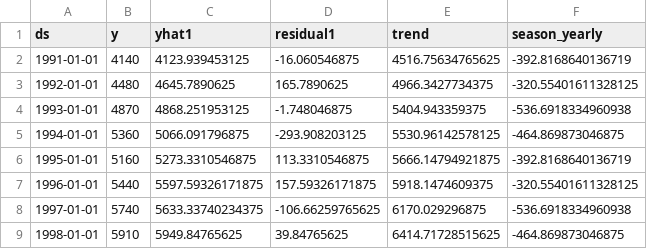
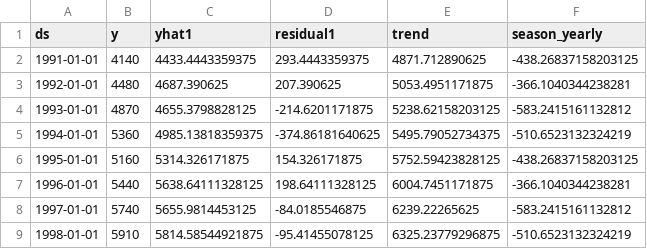
Before and after one commit to Dude-where-s-my-copper/EV_growth, a CSV file: con_forecast.csv, drawn as a sheet; only a part is shown; the diff covers the shown part only.

```diff
--- a/con_forecast.csv
+++ b/con_forecast.csv
@@ -1,9 +1,9 @@
 ds,y,yhat1,residual1,trend,season_yearly
-1991-01-01,4140,4123.939453125,-16.060546875,4516.75634765625,-392.8168640136719
-1992-01-01,4480,4645.7890625,165.7890625,4966.3427734375,-320.55401611328125
-1993-01-01,4870,4868.251953125,-1.748046875,5404.943359375,-536.6918334960938
-1994-01-01,5360,5066.091796875,-293.908203125,5530.96142578125,-464.869873046875
-1995-01-01,5160,5273.3310546875,113.3310546875,5666.14794921875,-392.8168640136719
-1996-01-01,5440,5597.59326171875,157.59326171875,5918.1474609375,-320.55401611328125
-1997-01-01,5740,5633.33740234375,-106.66259765625,6170.029296875,-536.6918334960938
-1998-01-01,5910,5949.84765625,39.84765625,6414.71728515625,-464.869873046875
+1991-01-01,4140,4433.4443359375,293.4443359375,4871.712890625,-438.26837158203125
+1992-01-01,4480,4687.390625,207.390625,5053.4951171875,-366.1040344238281
+1993-01-01,4870,4655.3798828125,-214.6201171875,5238.62158203125,-583.2415161132812
+1994-01-01,5360,4985.13818359375,-374.86181640625,5495.79052734375,-510.6523132324219
+1995-01-01,5160,5314.326171875,154.326171875,5752.59423828125,-438.26837158203125
+1996-01-01,5440,5638.64111328125,198.64111328125,6004.7451171875,-366.1040344238281
+1997-01-01,5740,5655.9814453125,-84.0185546875,6239.22265625,-583.2415161132812
+1998-01-01,5910,5814.58544921875,-95.41455078125,6325.23779296875,-510.6523132324219
```
Also changed, not shown: 1 added row and 118 edited cells elsewhere in this file, prod_forecast.csv, 7 other files.
